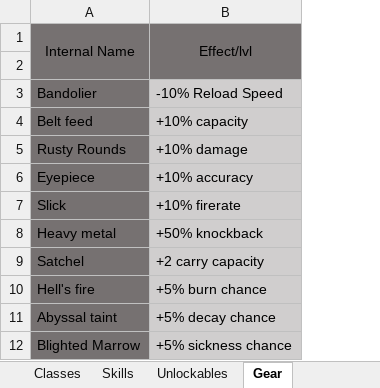
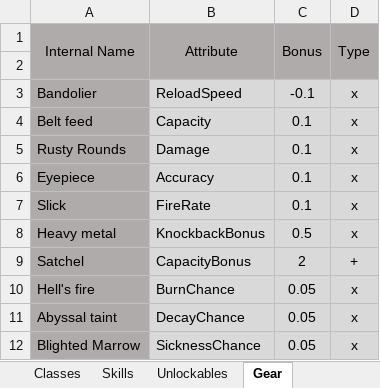
Before and after one commit to Shemamforash/Night-V8, an Excel workbook: Desolation Balance Files.xlsx, sheet Gear, drawn as a sheet; values as stored, in another font and other column widths than the file's, no borders; removed rows and columns are numbered as before the commit, all else as after; the diff names each change by its address in the sheet, - before the commit and + after, or states it on an @@ line.

Commit message:
<Feature, Bugfix> Attributes, Consumables
Removed attribute container.
Created attribute class capable of adding attributes dynamically.
Updated accessory to generate and equip correctly.
Simplified inscription modifier application.
Added more consumables.
Updated consumable class to calculated food and water values.
Fixed issue where consumableui wasn't displaying the correct
consumables.
Updated balance files for import.

```diff
--- a/Desolation Balance Files.xlsx (sheet Gear)
+++ b/Desolation Balance Files.xlsx (sheet Gear)
-column B (Effect/lvl), rows 3-12: -10% Reload Speed | +10% capacity | +10% damage | +10% accuracy | +10% firerate | +50% knockback | +2 carry capacity | +5% burn chance | +5% decay chance | +5% sickness chance
+column B (Attribute), rows 3-12: ReloadSpeed | Capacity | Damage | Accuracy | FireRate | KnockbackBonus | CapacityBonus | BurnChance | DecayChance | SicknessChance
+column C (Bonus), rows 3-12: -0.1 | 0.1 | 0.1 | 0.1 | 0.1 | 0.5 | 2 | 0.05 | 0.05 | 0.05
+column D (Type), rows 3-12: x | x | x | x | x | x | + | x | x | x
-A1:A12 fill: #767171
+A1:A12 fill: #AFABAB
```
Also changed, not shown: sheet Inscriptions, sheet Resources, sheet Unlockables, 51 other files.
